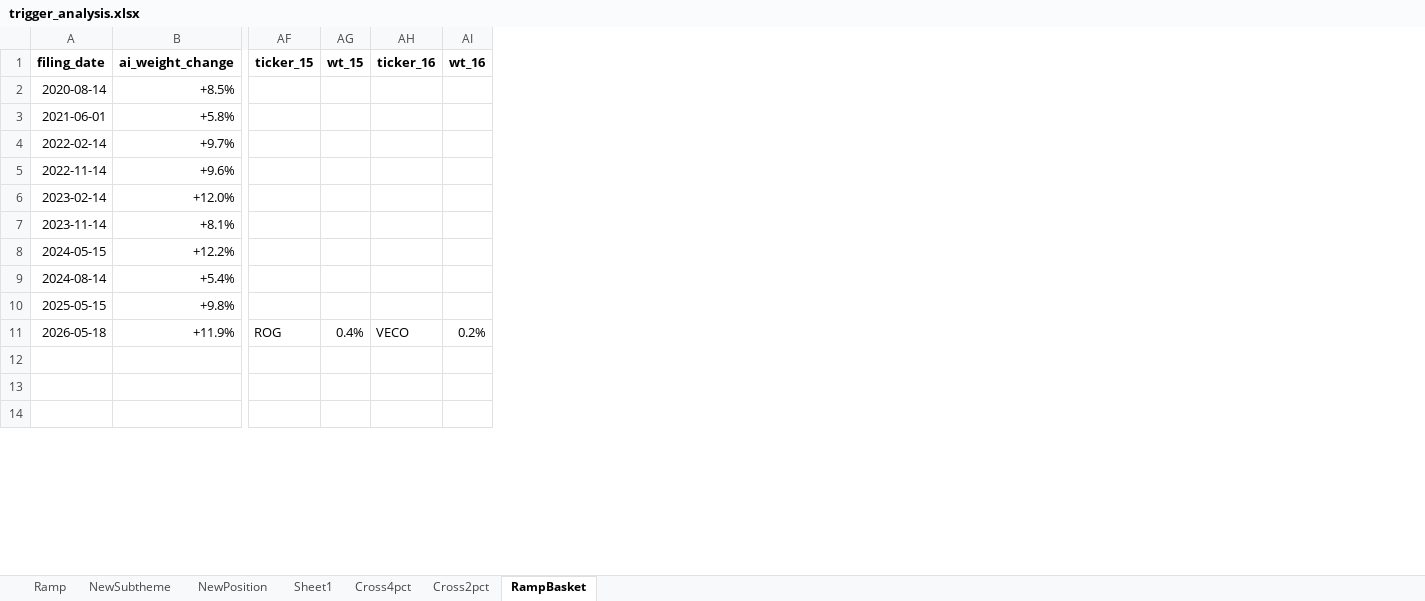
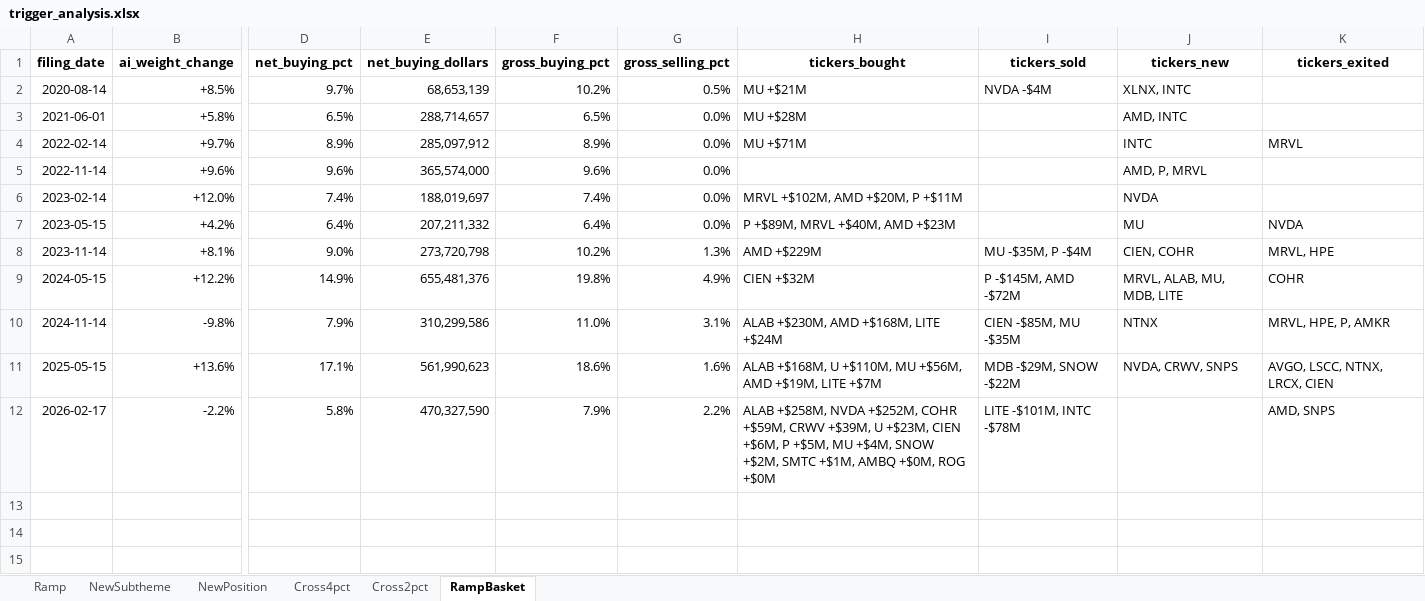
Before and after one commit to sresman/celeb-pm, an Excel workbook: analysis/trigger_analysis.xlsx, sheet RampBasket, drawn as a sheet; only a part is shown, gaps mark what is left out; values as stored, in another font and other column widths than the file's, no borders; removed rows and columns are numbered as before the commit, all else as after; rows hold the shown columns only; the diff covers the shown part only; the diff names each change by its address in the sheet, - before the commit and + after, or states it on an @@ line.

```diff
--- a/analysis/trigger_analysis.xlsx (sheet RampBasket)
+++ b/analysis/trigger_analysis.xlsx (sheet RampBasket)
-sheet tab: Sheet1
+column D (net_buying_pct), rows 2-6: 9.7% | 6.5% | 8.9% | 9.6% | 7.4%; rows 8-9: 9.0% | 14.9%; row 11: 17.1%
+column E (net_buying_dollars), rows 2-6: 68,653,139 | 288,714,657 | 285,097,912 | 365,574,000 | 188,019,697; rows 8-9: 273,720,798 | 655,481,376; row 11: 561,990,623
+column F (gross_buying_pct), rows 2-6: 10.2% | 6.5% | 8.9% | 9.6% | 7.4%; rows 8-9: 10.2% | 19.8%; row 11: 18.6%
+column G (gross_selling_pct), rows 2-6: 0.5% | 0.0% | 0.0% | 0.0% | 0.0%; rows 8-9: 1.3% | 4.9%; row 11: 1.6%
+column H (tickers_bought), rows 2-6: MU +$21M | MU +$28M | MU +$71M |  | MRVL +$102M, AMD +$20M, P +$11M; rows 8-9: AMD +$229M | CIEN +$32M; row 11: ALAB +$168M, U +$110M, MU +$56M, AMD +$19M, LITE +$7M
+column I (tickers_sold), row 2: NVDA -$4M; rows 8-9: MU -$35M, P -$4M | P -$145M, AMD -$72M; row 11: MDB -$29M, SNOW -$22M
+column J (tickers_new), rows 2-6: XLNX, INTC | AMD, INTC | INTC | AMD, P, MRVL | NVDA; rows 8-9: CIEN, COHR | MRVL, ALAB, MU, MDB, LITE; row 11: NVDA, CRWV, SNPS
+column K (tickers_exited), row 4: MRVL; rows 8-9: MRVL, HPE | COHR; row 11: AVGO, LSCC, NTNX, LRCX, CIEN
-column AF (ticker_15), empty
-column AG (wt_15), empty
-column AH (ticker_16), empty
-column AI (wt_16), empty
+row 7: 2023-05-15 | +4.2% | 6.4% | 207,211,332 | 6.4% | 0.0% | P +$89M, MRVL +$40M, AMD +$23M |  | MU | NVDA
-row 9: 2024-08-14 | +5.4%
+row 10: 2024-11-14 | -9.8% | 7.9% | 310,299,586 | 11.0% | 3.1% | ALAB +$230M, AMD +$168M, LITE +$24M | CIEN -$85M, MU -$35M | NTNX | MRVL, HPE, P, AMKR
-B11 (ai_weight_change): +9.8%
+B11 (ai_weight_change): +13.6%
-row 11: 2026-05-18 | +11.9% | ROG | 0.4% | VECO | 0.2%
+row 12: 2026-02-17 | -2.2% | 5.8% | 470,327,590 | 7.9% | 2.2% | ALAB +$258M, NVDA +$252M, COHR +$59M, CRWV +$39M, U +$23M, CIEN +$6M, P +$5M, MU +$4M, SNOW +$2M, SMTC +$1M, AMBQ +$0M, ROG +$0M | LITE -$101M, INTC -$78M |  | AMD, SNPS
-row 15: (empty)
+row 15: (empty)
```
Also changed, not shown: 2 added rows, 1 removed row and 33 edited cells elsewhere in this sheet, sheet NewPosition, sheet Ramp, sheet Cross4pct, sheet Cross2pct, sheet NewSubtheme, analysis/step4_signal_events_v6_with_returns_extended.xlsx, 18 other files.
